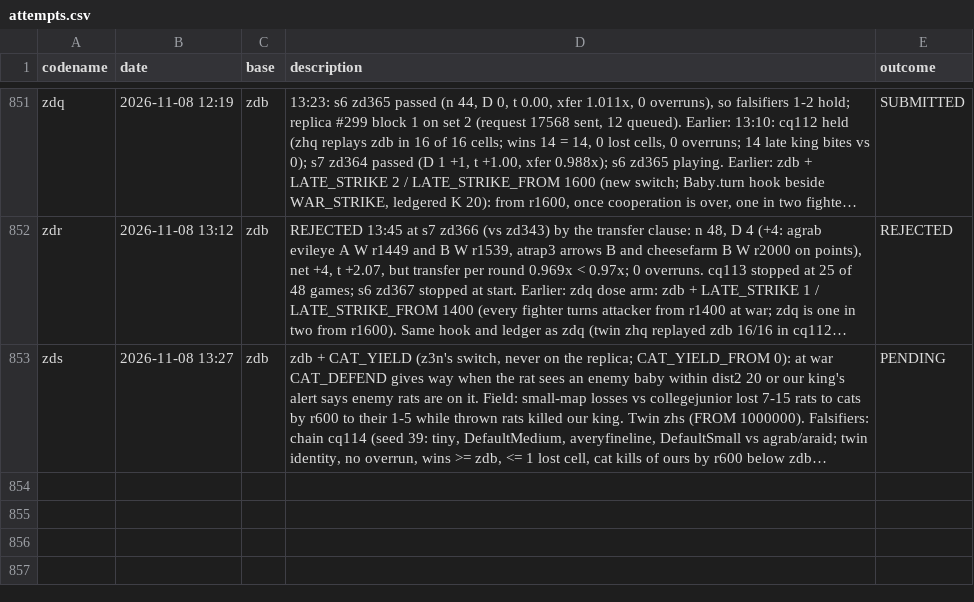
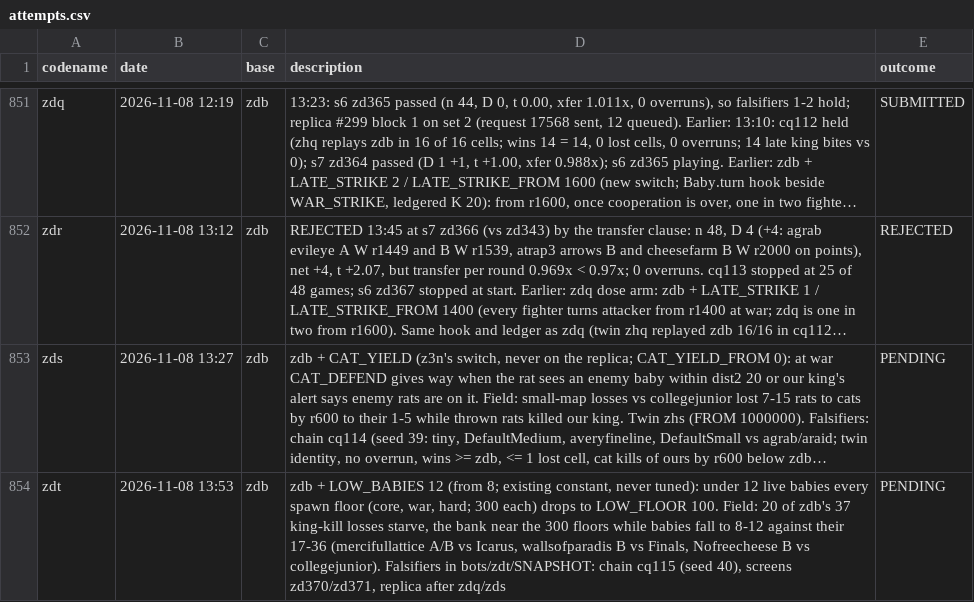
Before and after one commit to terryvanbelle/battlecode26b-vibe, a CSV file: progress/attempts.csv, drawn as a sheet; only a part is shown, gaps mark what is left out; long unchanged cells end in …; the diff names each change by its address in the sheet, - before the commit and + after, or states it on an @@ line.

```diff
--- a/progress/attempts.csv
+++ b/progress/attempts.csv
+row 854: zdt | 2026-11-08 13:53 | zdb | zdb + LOW_BABIES 12 (from 8; existing constant, never tuned): under 12 live babies every spawn floor (core, war, hard; 300 each) drops to LOW_FLOOR 100. Field: 20 of zdb's 37 king-kill losses starve, the bank near the 300 floors while babies fall to 8-12 against their 17-36 (mercifullattice A/B vs Icarus, wallsofparadis B vs Finals, Nofreecheese B vs collegejunior). Falsifiers in bots/zdt/SNAPSHOT: chain cq115 (seed 40), screens zd370/zd371, replica after zdq/zds | PENDING
```
Also changed, not shown: 24 other files.
